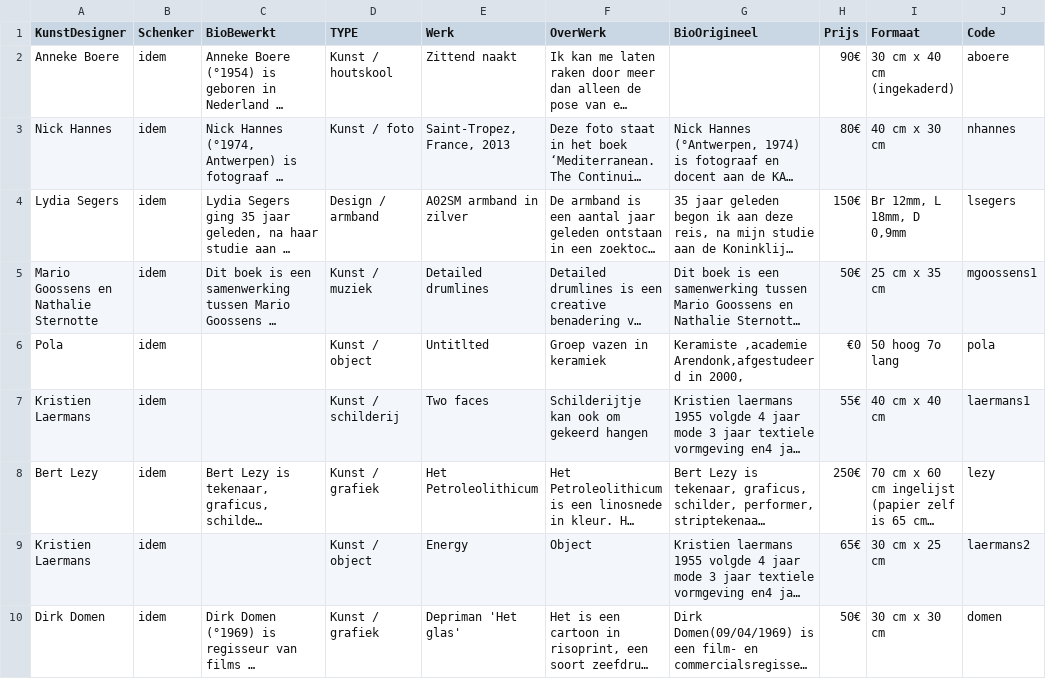
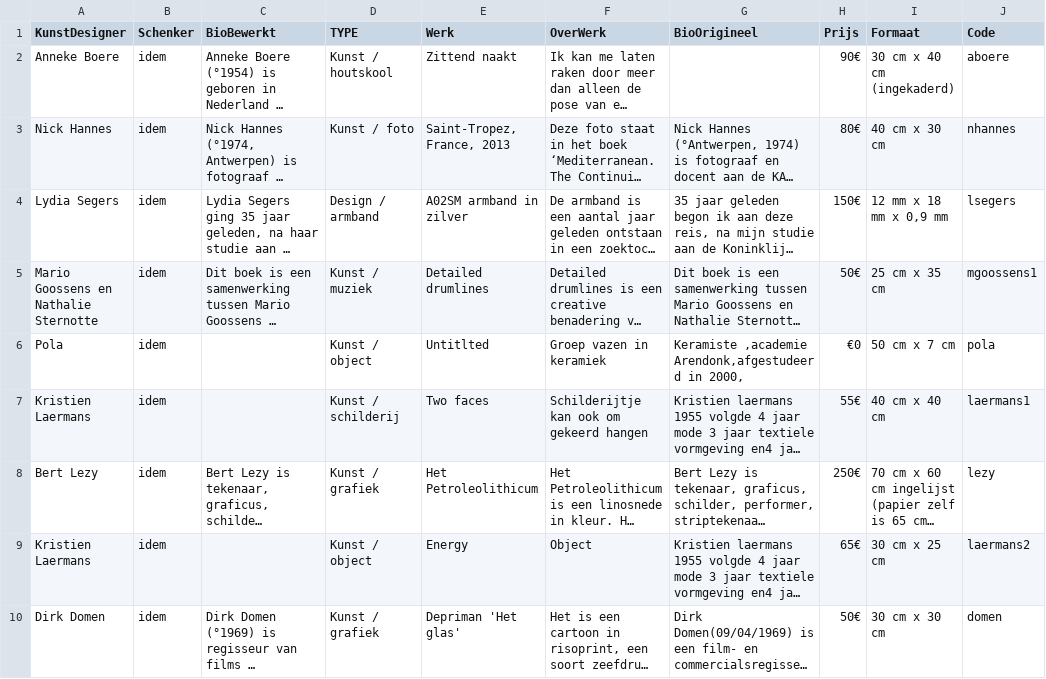
Before and after one commit to pbertels/artdesign, a TSV file: data.tsv, drawn as a sheet; only a part is shown; long unchanged cells end in …; the diff covers the shown part only; the diff names each change by its address in the sheet, - before the commit and + after, or states it on an @@ line.

```diff
--- a/data.tsv
+++ b/data.tsv
-I4 (Formaat): Br 12mm, L 18mm, D 0,9mm
+I4 (Formaat): 12 mm x 18 mm x 0,9 mm
-I6 (Formaat): 50 hoog 7o lang
+I6 (Formaat): 50 cm x 7 cm
```
Also changed, not shown: 2 added rows and 14 edited cells elsewhere in this file, 8 other files.
